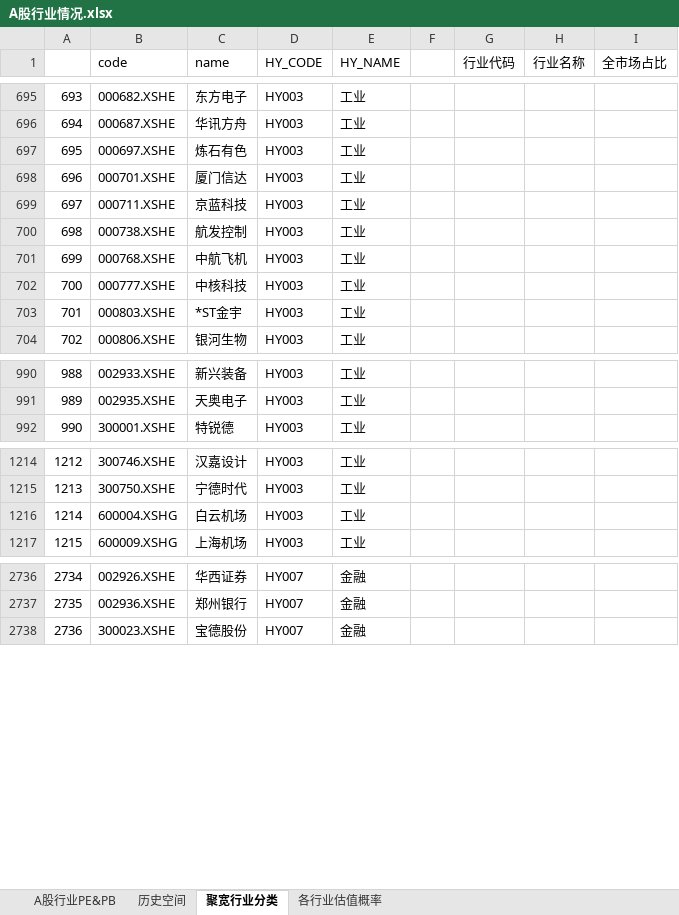
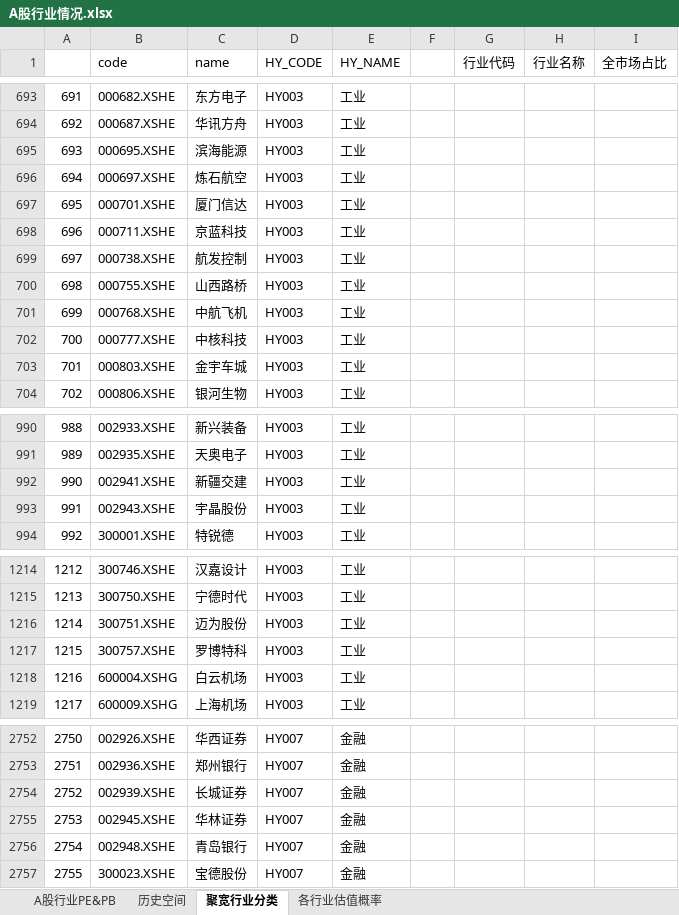
Before and after one commit to klq26/finance-data, an Excel workbook: Industry/A股行业情况.xlsx, sheet 聚宽行业分类, drawn as a sheet; only a part is shown, gaps mark what is left out; values as stored, in another font and other column widths than the file's, no borders; addresses are those after the commit; the diff covers the shown part only; the diff names each change by its address in the sheet, - before the commit and + after, or states it on an @@ line.

```diff
--- a/Industry/A股行业情况.xlsx (sheet 聚宽行业分类)
+++ b/Industry/A股行业情况.xlsx (sheet 聚宽行业分类)
@@ column A renumbered from row 54 down @@
+row 695: 693 | 000695.XSHE | 滨海能源 | HY003 | 工业
-C696 (name): 炼石有色
+C696 (name): 炼石航空
+row 700: 698 | 000755.XSHE | 山西路桥 | HY003 | 工业
-C703 (name): *ST金宇
+C703 (name): 金宇车城
+row 992: 990 | 002941.XSHE | 新疆交建 | HY003 | 工业
+row 993: 991 | 002943.XSHE | 宇晶股份 | HY003 | 工业
+row 1216: 1214 | 300751.XSHE | 迈为股份 | HY003 | 工业
+row 1217: 1215 | 300757.XSHE | 罗博特科 | HY003 | 工业
+row 2754: 2752 | 002939.XSHE | 长城证券 | HY007 | 金融
+row 2755: 2753 | 002945.XSHE | 华林证券 | HY007 | 金融
+row 2756: 2754 | 002948.XSHE | 青岛银行 | HY007 | 金融
```
Also changed, not shown: 28 added rows, 14 removed rows and 43 edited cells elsewhere in this sheet, sheet A股行业PE&PB, sheet 历史空间, sheet 各行业估值概率, Portfolio/ETF计划 XIRR 已投入收益率计算.xlsx, 39 other files.
